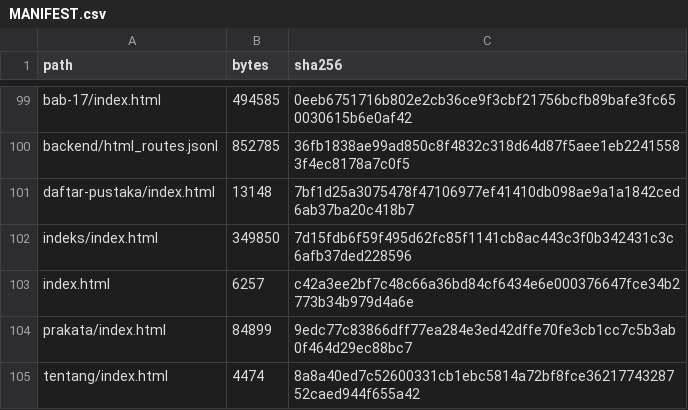
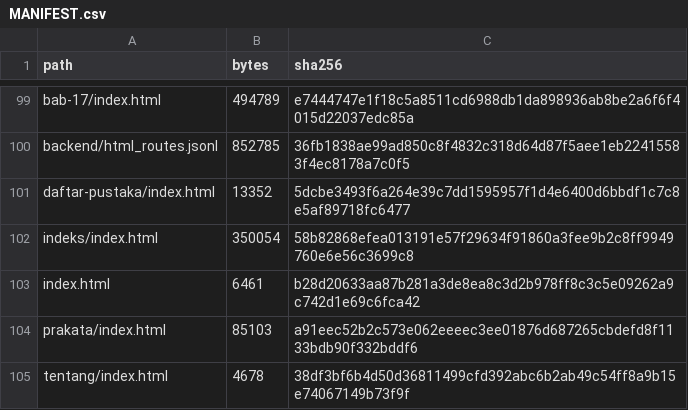
Before and after one commit to KokunoYumeto/functional-analysis-erdman-id, a CSV file: output/html/MANIFEST.csv, drawn as a sheet; only a part is shown, gaps mark what is left out; the diff covers the shown part only; the diff names each change by its address in the sheet, - before the commit and + after, or states it on an @@ line.

```diff
--- a/output/html/MANIFEST.csv
+++ b/output/html/MANIFEST.csv
-B99 (bytes): 494585
+B99 (bytes): 494789
-C99 (sha256): 0eeb6751716b802e2cb36ce9f3cbf21756bcfb89bafe3fc650030615b6e0af42
+C99 (sha256): e7444747e1f18c5a8511cd6988db1da898936ab8be2a6f6f4015d22037edc85a
-B101 (bytes): 13148
+B101 (bytes): 13352
-C101 (sha256): 7bf1d25a3075478f47106977ef41410db098ae9a1a1842ced6ab37ba20c418b7
+C101 (sha256): 5dcbe3493f6a264e39c7dd1595957f1d4e6400d6bbdf1c7c8e5af89718fc6477
-B102 (bytes): 349850
+B102 (bytes): 350054
-C102 (sha256): 7d15fdb6f59f495d62fc85f1141cb8ac443c3f0b342431c3c6afb37ded228596
+C102 (sha256): 58b82868efea013191e57f29634f91860a3fee9b2c8ff9949760e6e56c3699c8
-B103 (bytes): 6257
+B103 (bytes): 6461
-C103 (sha256): c42a3ee2bf7c48c66a36bd84cf6434e6e000376647fce34b2773b34b979d4a6e
+C103 (sha256): b28d20633aa87b281a3de8ea8c3d2b978ff8c3c5e09262a9c742d1e69c6fca42
-B104 (bytes): 84899
+B104 (bytes): 85103
-C104 (sha256): 9edc77c83866dff77ea284e3ed42dffe70fe3cb1cc7c5b3ab0f464d29ec88bc7
+C104 (sha256): a91eec52b2c573e062eeeec3ee01876d687265cbdefd8f1133bdb90f332bddf6
-B105 (bytes): 4474
+B105 (bytes): 4678
-C105 (sha256): 8a8a40ed7c52600331cb1ebc5814a72bf8fce3621774328752caed944f655a42
+C105 (sha256): 38df3bf6b4d50d36811499cfd392abc6b2ab49c54ff8a9b15e74067149b73f9f
```
Also changed, not shown: 32 edited cells elsewhere in this file, output/html-companion/MANIFEST.csv, qa/GITHUB_PAGES_PUBLIC_MANIFEST.csv, 43 other files.
